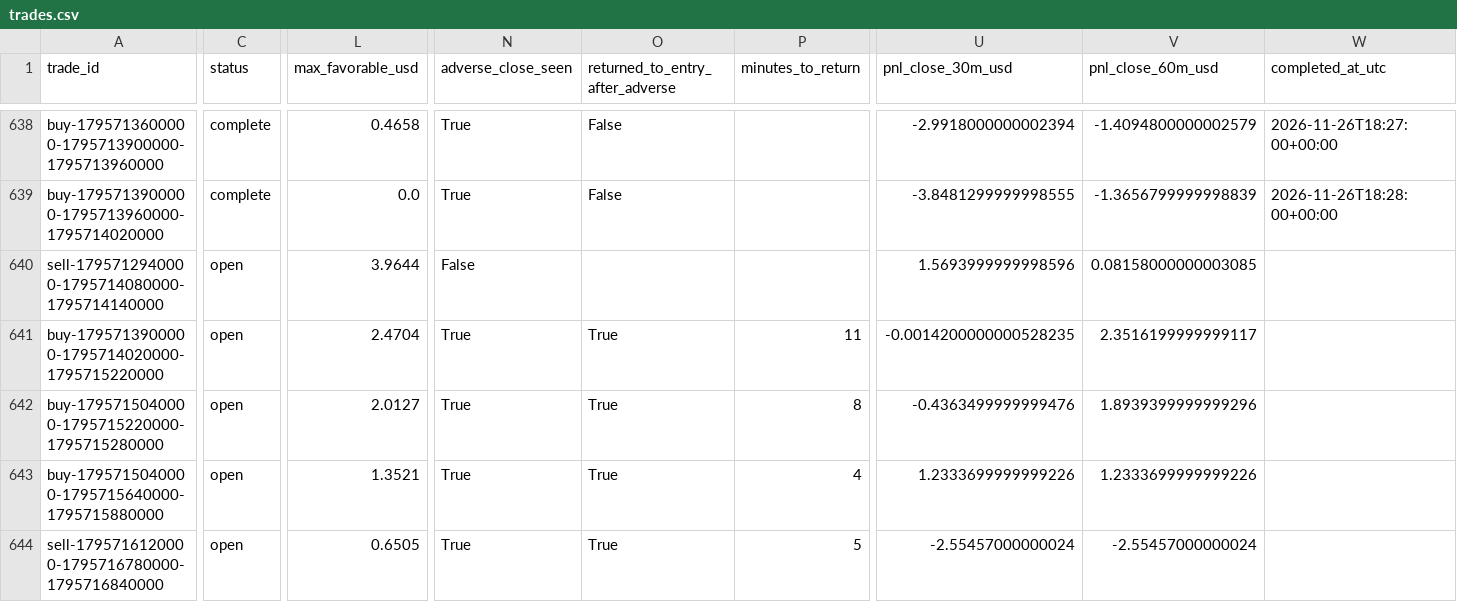
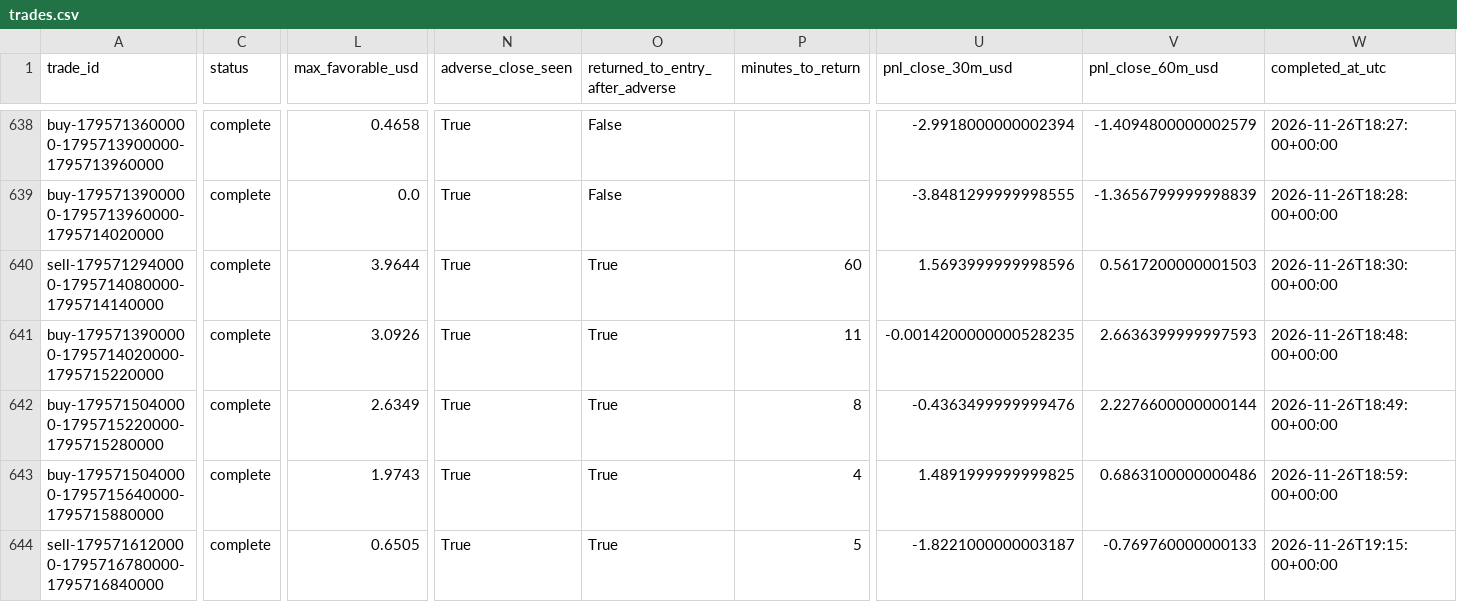
Before and after one commit to salehrbo1-cell/Alert-bot, a CSV file: research/sonic_paper/trades.csv, drawn as a sheet; only a part is shown, gaps mark what is left out; the diff covers the shown part only; the diff names each change by its address in the sheet, - before the commit and + after, or states it on an @@ line.

Commit message:
Update Samo paper-monitor observations

```diff
--- a/research/sonic_paper/trades.csv
+++ b/research/sonic_paper/trades.csv
-C640:C644 (status): open
+C640:C644 (status): complete
-N640 (adverse_close_seen): False
+N640 (adverse_close_seen): True
-O640 (returned_to_entry_after_adverse): (empty)
+O640 (returned_to_entry_after_adverse): True
-P640 (minutes_to_return): (empty)
+P640 (minutes_to_return): 60
-V640 (pnl_close_60m_usd): 0.08158000000003085
+V640 (pnl_close_60m_usd): 0.5617200000001503
-W640 (completed_at_utc): (empty)
+W640 (completed_at_utc): 2026-11-26T18:30:00+00:00
-L641 (max_favorable_usd): 2.4704
+L641 (max_favorable_usd): 3.0926
-V641 (pnl_close_60m_usd): 2.3516199999999117
+V641 (pnl_close_60m_usd): 2.6636399999997593
-W641 (completed_at_utc): (empty)
+W641 (completed_at_utc): 2026-11-26T18:48:00+00:00
-L642 (max_favorable_usd): 2.0127
+L642 (max_favorable_usd): 2.6349
-V642 (pnl_close_60m_usd): 1.8939399999999296
+V642 (pnl_close_60m_usd): 2.2276600000000144
-W642 (completed_at_utc): (empty)
+W642 (completed_at_utc): 2026-11-26T18:49:00+00:00
-L643 (max_favorable_usd): 1.3521
+L643 (max_favorable_usd): 1.9743
-U643 (pnl_close_30m_usd): 1.2333699999999226
+U643 (pnl_close_30m_usd): 1.4891999999999825
-V643 (pnl_close_60m_usd): 1.2333699999999226
+V643 (pnl_close_60m_usd): 0.6863100000000486
-W643 (completed_at_utc): (empty)
+W643 (completed_at_utc): 2026-11-26T18:59:00+00:00
-U644 (pnl_close_30m_usd): -2.55457000000024
+U644 (pnl_close_30m_usd): -1.8221000000003187
-V644 (pnl_close_60m_usd): -2.55457000000024
+V644 (pnl_close_60m_usd): -0.769760000000133
-W644 (completed_at_utc): (empty)
+W644 (completed_at_utc): 2026-11-26T19:15:00+00:00
```
Also changed, not shown: 3 added rows and 43 edited cells elsewhere in this file, research/sonic_paper/exit_rule_m5_structure.csv, research/sonic_paper/exit_rule_step_resistance.csv, 4 other files.
